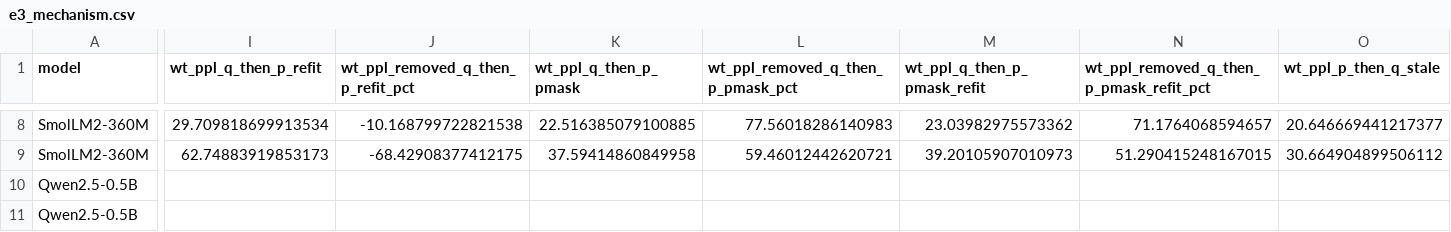
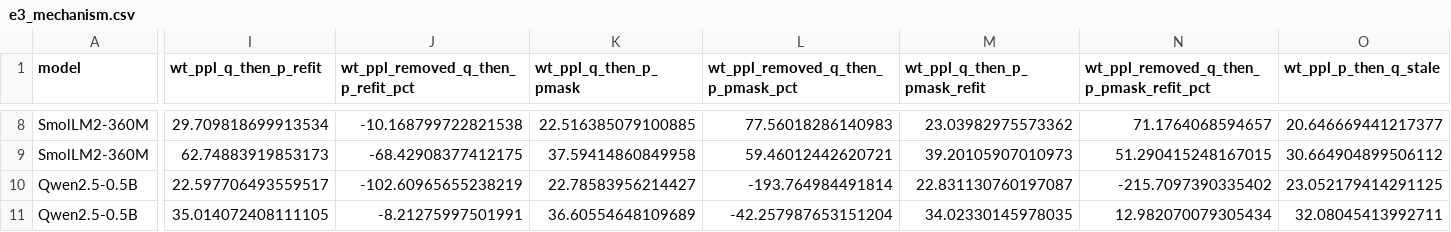
Before and after one commit to martin-cousseau/esann2027-compose, a CSV file: reports/analysis/e3_mechanism.csv, drawn as a sheet; only a part is shown, gaps mark what is left out; the diff covers the shown part only; the diff names each change by its address in the sheet, - before the commit and + after, or states it on an @@ line.

```diff
--- a/reports/analysis/e3_mechanism.csv
+++ b/reports/analysis/e3_mechanism.csv
-I10 (wt_ppl_q_then_p_refit): (empty)
+I10 (wt_ppl_q_then_p_refit): 22.597706493559517
-J10: (empty)
+J10: -102.60965655238219
-K10 (wt_ppl_q_then_p_pmask): (empty)
+K10 (wt_ppl_q_then_p_pmask): 22.78583956214427
-L10: (empty)
+L10: -193.764984491814
-M10 (wt_ppl_q_then_p_pmask_refit): (empty)
+M10 (wt_ppl_q_then_p_pmask_refit): 22.831130760197087
-N10: (empty)
+N10: -215.7097390335402
-O10 (wt_ppl_p_then_q_stale): (empty)
+O10 (wt_ppl_p_then_q_stale): 23.052179414291125
-I11 (wt_ppl_q_then_p_refit): (empty)
+I11 (wt_ppl_q_then_p_refit): 35.014072408111105
-J11: (empty)
+J11: -8.21275997501991
-K11 (wt_ppl_q_then_p_pmask): (empty)
+K11 (wt_ppl_q_then_p_pmask): 36.60554648109689
-L11: (empty)
+L11: -42.257987653151204
-M11 (wt_ppl_q_then_p_pmask_refit): (empty)
+M11 (wt_ppl_q_then_p_pmask_refit): 34.02330145978035
-N11: (empty)
+N11: 12.982070079305434
-O11 (wt_ppl_p_then_q_stale): (empty)
+O11 (wt_ppl_p_then_q_stale): 32.08045413992711
```
Also changed, not shown: 34 edited cells elsewhere in this file, reports/analysis/e1_states.csv, reports/analysis/e8_layer_error_vs_kl_states.csv, 21 other files.
